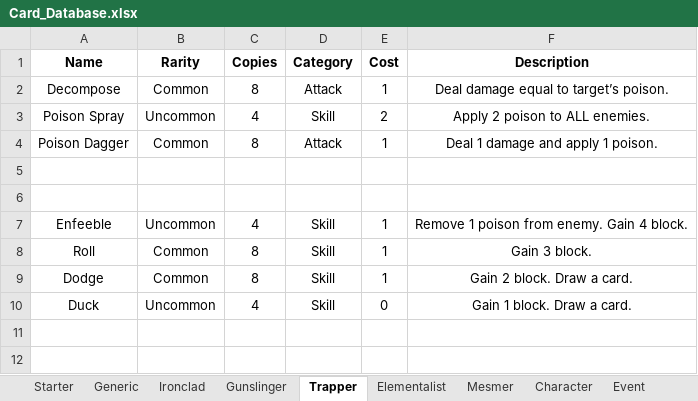
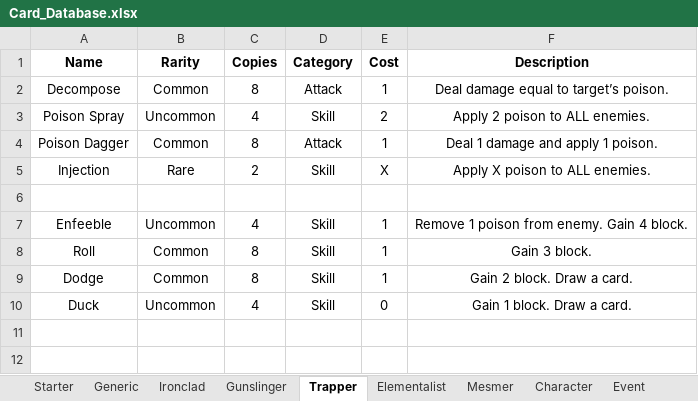
Before and after one commit to OhEvolve/ExperimentalGameBalance, an Excel workbook: Card_Database.xlsx, sheet Trapper, drawn as a sheet; only a part is shown; values as stored, in another font and other column widths than the file's, no borders; the diff names each change by its address in the sheet, - before the commit and + after, or states it on an @@ line.

```diff
--- a/Card_Database.xlsx (sheet Trapper)
+++ b/Card_Database.xlsx (sheet Trapper)
-row 5: (empty)
+row 5: Injection | Rare | 2 | Skill | X | Apply X poison to ALL enemies.
```
Also changed, not shown: sheet Relic, sheet Mesmer, sheet Event, sheet Elementalist.
